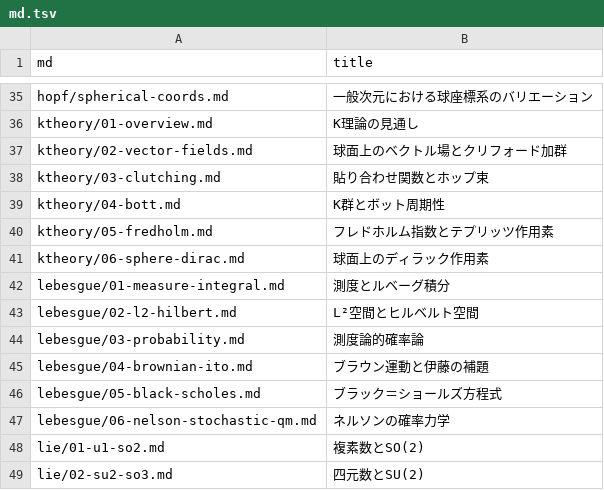
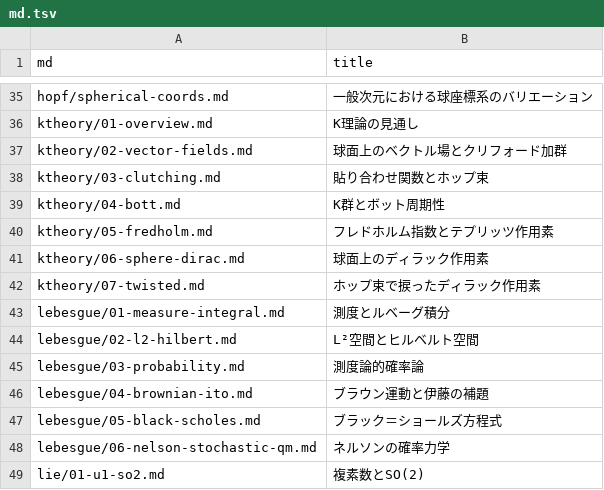
Before and after one commit to 7shi/hypercomplex, a TSV file: md.tsv, drawn as a sheet; only a part is shown, gaps mark what is left out; the shorter side is filled out with more unchanged rows; the diff names each change by its address in the sheet, - before the commit and + after, or states it on an @@ line.

```diff
--- a/md.tsv
+++ b/md.tsv
+row 42: ktheory/07-twisted.md | ホップ束で捩ったディラック作用素
```
Also changed, not shown: articles.tsv, 10 other files.
